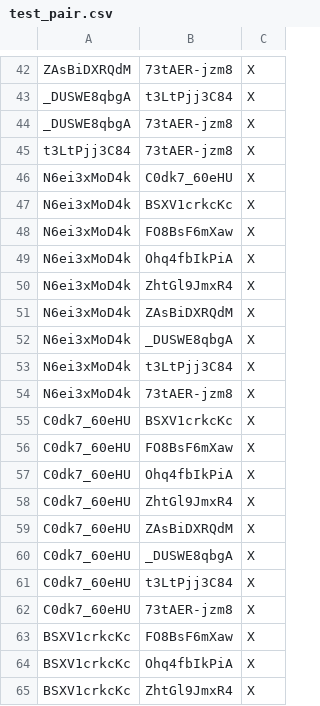
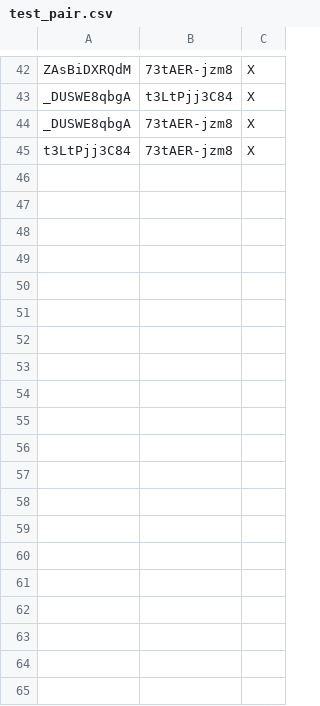
Before and after one commit to smygw72/P-KAI, a CSV file: smygw/annotation/1/test_pair.csv, drawn as a sheet; only a part is shown, gaps mark what is left out; the diff covers the shown part only; the diff names each change by its address in the sheet, - before the commit and + after, or states it on an @@ line.

```diff
--- a/smygw/annotation/1/test_pair.csv
+++ b/smygw/annotation/1/test_pair.csv
-row 46: N6ei3xMoD4k | C0dk7_60eHU | X
-row 47: N6ei3xMoD4k | BSXV1crkcKc | X
-row 48: N6ei3xMoD4k | FO8BsF6mXaw | X
-row 49: N6ei3xMoD4k | Ohq4fbIkPiA | X
-row 50: N6ei3xMoD4k | ZhtGl9JmxR4 | X
-row 51: N6ei3xMoD4k | ZAsBiDXRQdM | X
-row 52: N6ei3xMoD4k | _DUSWE8qbgA | X
-row 53: N6ei3xMoD4k | t3LtPjj3C84 | X
-row 54: N6ei3xMoD4k | 73tAER-jzm8 | X
-row 55: C0dk7_60eHU | BSXV1crkcKc | X
-row 56: C0dk7_60eHU | FO8BsF6mXaw | X
-row 57: C0dk7_60eHU | Ohq4fbIkPiA | X
-row 58: C0dk7_60eHU | ZhtGl9JmxR4 | X
-row 59: C0dk7_60eHU | ZAsBiDXRQdM | X
-row 60: C0dk7_60eHU | _DUSWE8qbgA | X
-row 61: C0dk7_60eHU | t3LtPjj3C84 | X
-row 62: C0dk7_60eHU | 73tAER-jzm8 | X
-row 63: BSXV1crkcKc | FO8BsF6mXaw | X
-row 64: BSXV1crkcKc | Ohq4fbIkPiA | X
-row 65: BSXV1crkcKc | ZhtGl9JmxR4 | X
```
Also changed, not shown: 25 removed rows elsewhere in this file, smygw/annotation/0/test_pair.csv, smygw/annotation/0/train_pair.csv, 10 other files.
